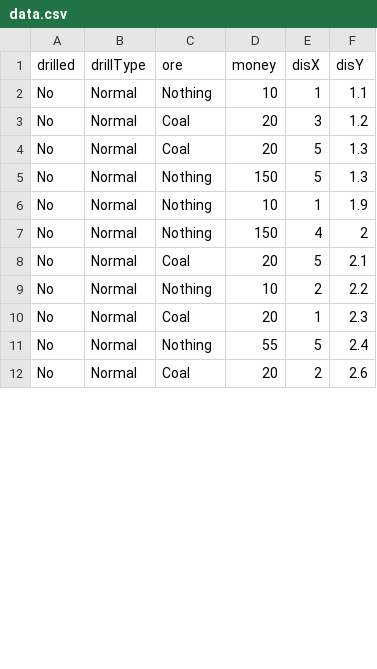
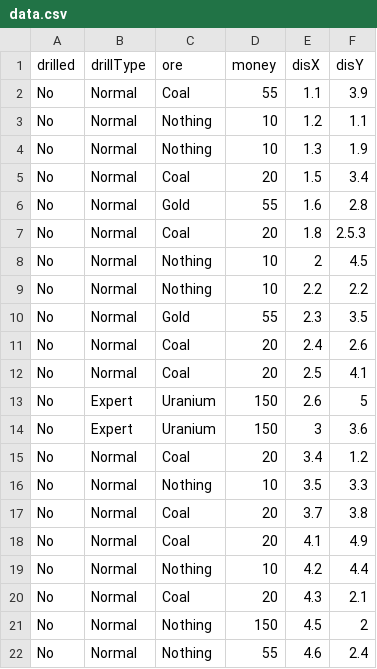
Before and after one commit to AaronAnthonyByrne/OOP_Assignment, a CSV file: secondDraft/data/data.csv, drawn as a sheet; only a part is shown; the diff covers the shown part only.

```diff
--- a/secondDraft/data/data.csv
+++ b/secondDraft/data/data.csv
@@ -1,12 +1,22 @@
 drilled,drillType,ore,money,disX,disY
-No,Normal,Nothing,10,1,1.1
-No,Normal,Coal,20,3,1.2
-No,Normal,Coal,20,5,1.3
-No,Normal,Nothing,150,5,1.3
-No,Normal,Nothing,10,1,1.9
-No,Normal,Nothing,150,4,2
-No,Normal,Coal,20,5,2.1
-No,Normal,Nothing,10,2,2.2
-No,Normal,Coal,20,1,2.3
-No,Normal,Nothing,55,5,2.4
-No,Normal,Coal,20,2,2.6
+No,Normal,Coal,55,1.1,3.9
+No,Normal,Nothing,10,1.2,1.1
+No,Normal,Nothing,10,1.3,1.9
+No,Normal,Coal,20,1.5,3.4
+No,Normal,Gold,55,1.6,2.8
+No,Normal,Coal,20,1.8,2.5.3
+No,Normal,Nothing,10,2,4.5
+No,Normal,Nothing,10,2.2,2.2
+No,Normal,Gold,55,2.3,3.5
+No,Normal,Coal,20,2.4,2.6
+No,Normal,Coal,20,2.5,4.1
+No,Expert,Uranium,150,2.6,5
+No,Expert,Uranium,150,3,3.6
+No,Normal,Coal,20,3.4,1.2
+No,Normal,Nothing,10,3.5,3.3
+No,Normal,Coal,20,3.7,3.8
+No,Normal,Coal,20,4.1,4.9
+No,Normal,Nothing,10,4.2,4.4
+No,Normal,Coal,20,4.3,2.1
+No,Normal,Nothing,150,4.5,2
+No,Normal,Nothing,55,4.6,2.4
```
Also changed, not shown: 2 added rows, 12 removed rows and 2 edited cells elsewhere in this file, 5 other files.
